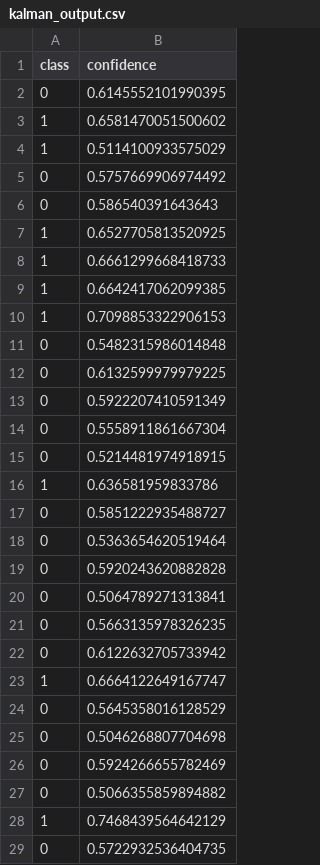
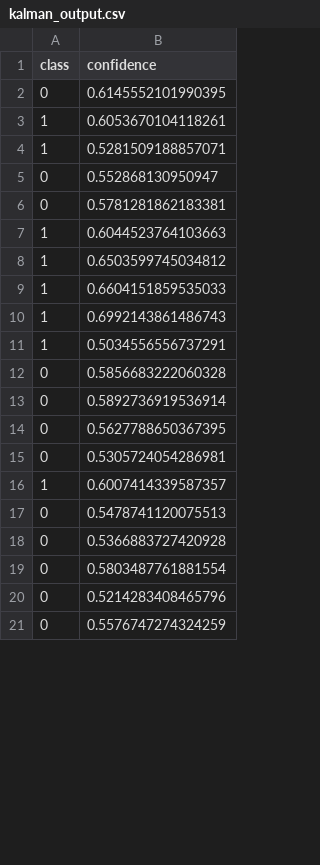
Before and after one commit to charlesluizmendes/RadnetFusion, a CSV file: outputs/kalman_output.csv, drawn as a sheet; only a part is shown; the diff covers the shown part only.

```diff
--- a/outputs/kalman_output.csv
+++ b/outputs/kalman_output.csv
@@ -2,28 +2,20 @@ class,confidence
 0,0.6145552101990395
-1,0.6581470051500602
-1,0.5114100933575029
-0,0.5757669906974492
-0,0.586540391643643
-1,0.6527705813520925
-1,0.6661299668418733
-1,0.6642417062099385
-1,0.7098853322906153
-0,0.5482315986014848
-0,0.6132599979979225
-0,0.5922207410591349
-0,0.5558911861667304
-0,0.5214481974918915
-1,0.636581959833786
-0,0.5851222935488727
-0,0.5363654620519464
-0,0.5920243620882828
-0,0.5064789271313841
-0,0.5663135978326235
-0,0.6122632705733942
-1,0.6664122649167747
-0,0.5645358016128529
-0,0.5046268807704698
-0,0.5924266655782469
-0,0.5066355859894882
-1,0.7468439564642129
-0,0.5722932536404735
+1,0.6053670104118261
+1,0.5281509188857071
+0,0.552868130950947
+0,0.5781281862183381
+1,0.6044523764103663
+1,0.6503599745034812
+1,0.6604151859535033
+1,0.6992143861486743
+1,0.5034556556737291
+0,0.5856683222060328
+0,0.5892736919536914
+0,0.5627788650367395
+0,0.5305724054286981
+1,0.6007414339587357
+0,0.5478741120075513
+0,0.5366883727420928
+0,0.5803487761881554
+0,0.5214283408465796
+0,0.5576747274324259
```
Also changed, not shown: 20 added rows, 12 removed rows and 10 edited cells elsewhere in this file, 6 other files.
